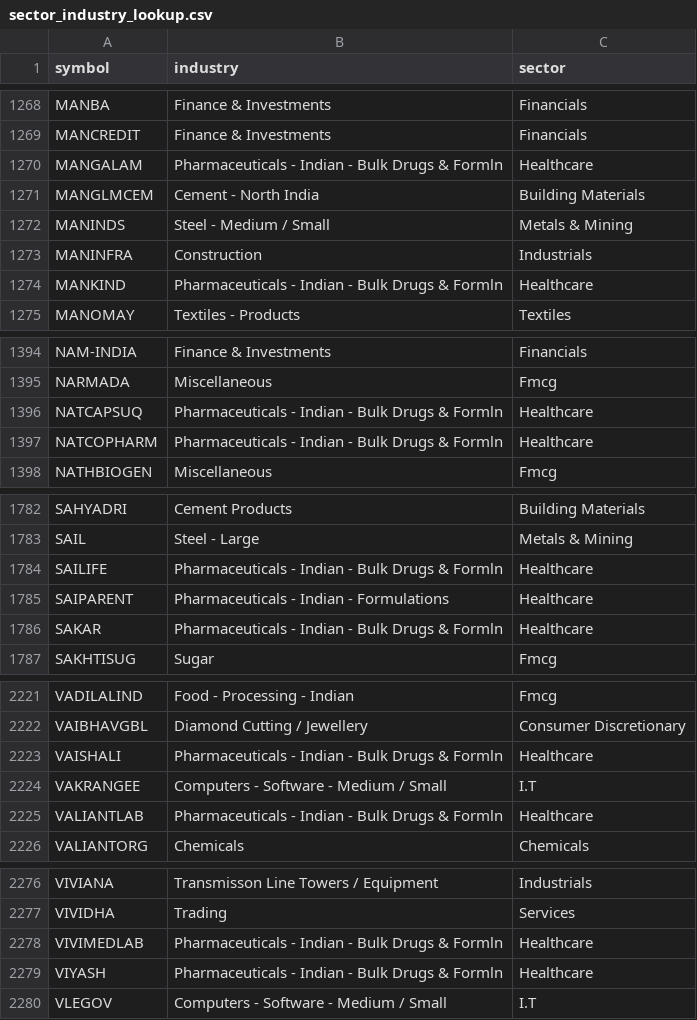
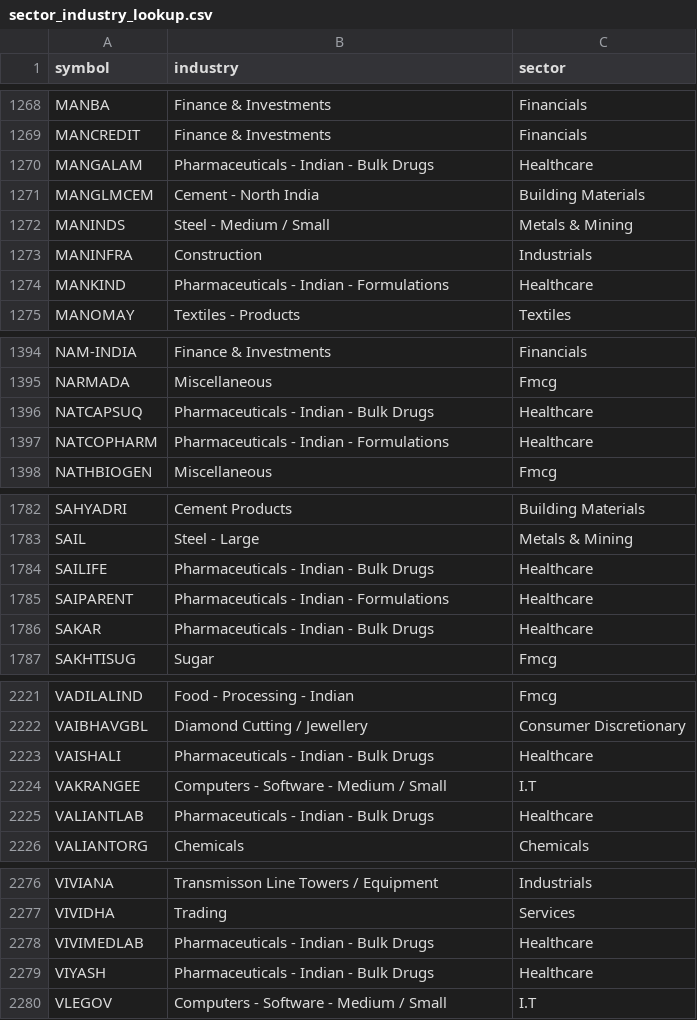
Before and after one commit to rangaarnaik-lab/lakshmimata-server, a CSV file: data/sector_industry_lookup.csv, drawn as a sheet; only a part is shown, gaps mark what is left out; the diff covers the shown part only.

```diff
--- a/data/sector_industry_lookup.csv
+++ b/data/sector_industry_lookup.csv
@@ -1269,3 +1269,3 @@ MANBA,Finance & Investments,Financials
 MANCREDIT,Finance & Investments,Financials
-MANGALAM,Pharmaceuticals - Indian - Bulk Drugs & Formln,Healthcare
+MANGALAM,Pharmaceuticals - Indian - Bulk Drugs,Healthcare
 MANGLMCEM,Cement - North India,Building Materials
@@ -1273,3 +1273,3 @@ MANINDS,Steel - Medium / Small,Metals & Mining
 MANINFRA,Construction,Industrials
-MANKIND,Pharmaceuticals - Indian - Bulk Drugs & Formln,Healthcare
+MANKIND,Pharmaceuticals - Indian - Formulations,Healthcare
 MANOMAY,Textiles - Products,Textiles
@@ -1395,4 +1395,4 @@ NAM-INDIA,Finance & Investments,Financials
 NARMADA,Miscellaneous,Fmcg
-NATCAPSUQ,Pharmaceuticals - Indian - Bulk Drugs & Formln,Healthcare
-NATCOPHARM,Pharmaceuticals - Indian - Bulk Drugs & Formln,Healthcare
+NATCAPSUQ,Pharmaceuticals - Indian - Bulk Drugs,Healthcare
+NATCOPHARM,Pharmaceuticals - Indian - Formulations,Healthcare
 NATHBIOGEN,Miscellaneous,Fmcg
@@ -1783,5 +1783,5 @@ SAHYADRI,Cement Products,Building Materials
 SAIL,Steel - Large,Metals & Mining
-SAILIFE,Pharmaceuticals - Indian - Bulk Drugs & Formln,Healthcare
+SAILIFE,Pharmaceuticals - Indian - Bulk Drugs,Healthcare
 SAIPARENT,Pharmaceuticals - Indian - Formulations,Healthcare
-SAKAR,Pharmaceuticals - Indian - Bulk Drugs & Formln,Healthcare
+SAKAR,Pharmaceuticals - Indian - Bulk Drugs,Healthcare
 SAKHTISUG,Sugar,Fmcg
@@ -2222,5 +2222,5 @@ VADILALIND,Food - Processing - Indian,Fmcg
 VAIBHAVGBL,Diamond Cutting / Jewellery,Consumer Discretionary
-VAISHALI,Pharmaceuticals - Indian - Bulk Drugs & Formln,Healthcare
+VAISHALI,Pharmaceuticals - Indian - Bulk Drugs,Healthcare
 VAKRANGEE,Computers - Software - Medium / Small,I.T
-VALIANTLAB,Pharmaceuticals - Indian - Bulk Drugs & Formln,Healthcare
+VALIANTLAB,Pharmaceuticals - Indian - Bulk Drugs,Healthcare
 VALIANTORG,Chemicals,Chemicals
@@ -2277,4 +2277,4 @@ VIVIANA,Transmisson Line Towers / Equipment,Industrials
 VIVIDHA,Trading,Services
-VIVIMEDLAB,Pharmaceuticals - Indian - Bulk Drugs & Formln,Healthcare
-VIYASH,Pharmaceuticals - Indian - Bulk Drugs & Formln,Healthcare
+VIVIMEDLAB,Pharmaceuticals - Indian - Bulk Drugs,Healthcare
+VIYASH,Pharmaceuticals - Indian - Bulk Drugs,Healthcare
 VLEGOV,Computers - Software - Medium / Small,I.T
```
Also changed, not shown: 66 edited cells elsewhere in this file, 2 other files.
